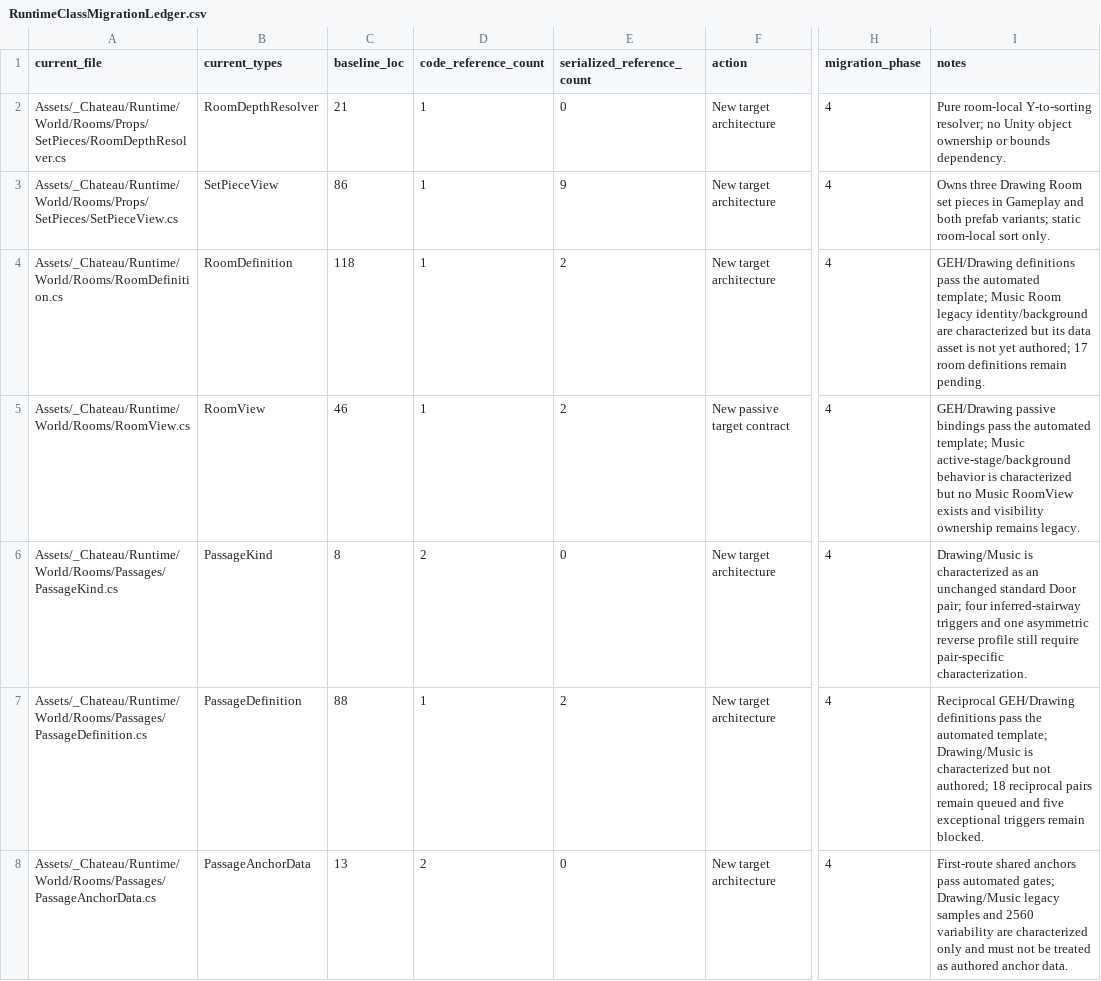
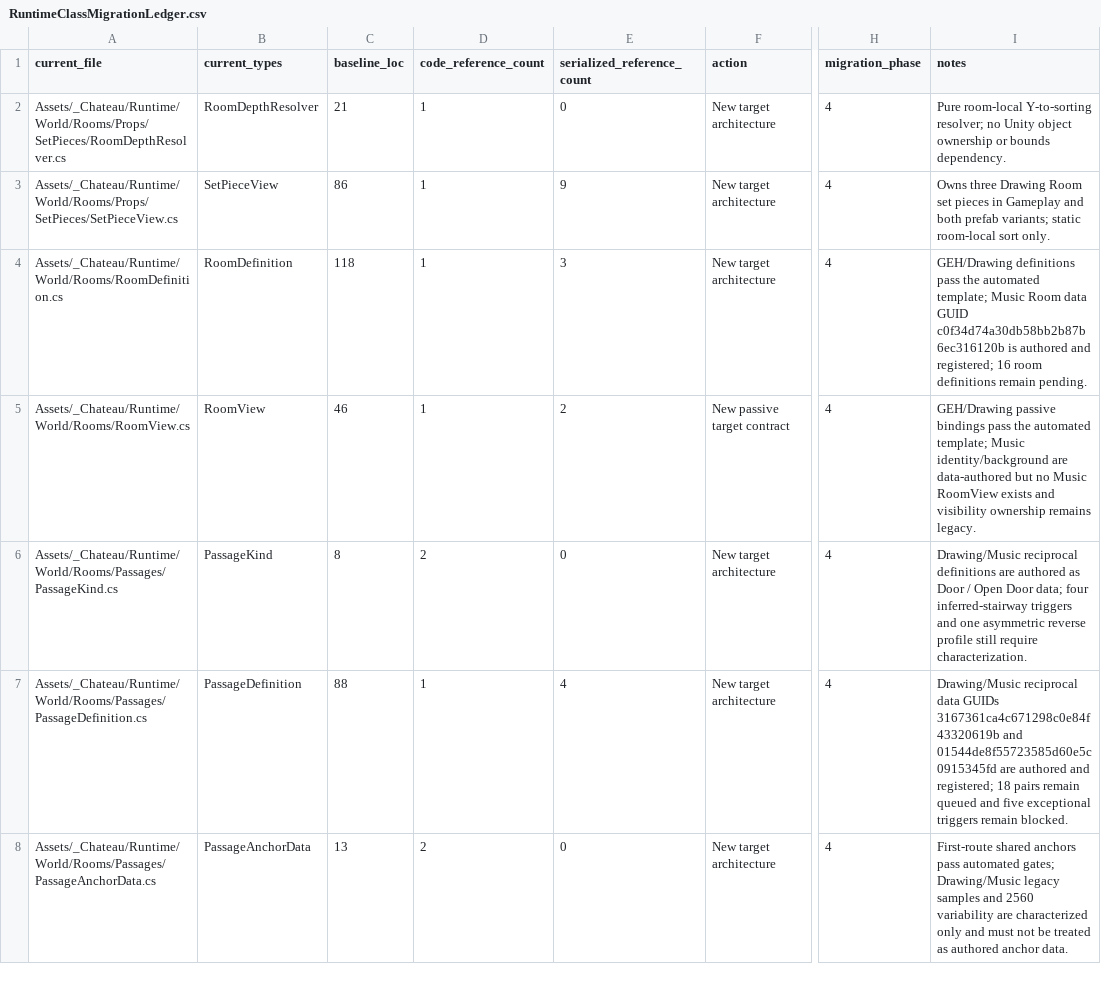
Before and after one commit to redgargoyle/ChateauElsewhere, a CSV file: Docs/Architecture/RuntimeClassMigrationLedger.csv, drawn as a sheet; only a part is shown, gaps mark what is left out; the diff covers the shown part only; the diff names each change by its address in the sheet, - before the commit and + after, or states it on an @@ line.

```diff
--- a/Docs/Architecture/RuntimeClassMigrationLedger.csv
+++ b/Docs/Architecture/RuntimeClassMigrationLedger.csv
-E4 (serialized_reference_count): 2
+E4 (serialized_reference_count): 3
-I4 (notes): …Music Room legacy identity/background are characterized but its data asset is not yet authored; 17 room definitions…
+I4 (notes): …Music Room data GUID c0f34d74a30db58bb2b87b6ec316120b is authored and registered; 16 room definitions…
-I5 (notes): …template; Music active-stage/background behavior is characterized but no…
+I5 (notes): …template; Music identity/background are data-authored but no…
-I6 (notes): Drawing/Music is characterized as an unchanged standard Door pair; four inferred-stairway triggers and one asymmetric reverse profile still require pair-specific characterization.
+I6 (notes): Drawing/Music reciprocal definitions are authored as Door / Open Door data; four inferred-stairway triggers and one asymmetric reverse profile still require characterization.
-E7 (serialized_reference_count): 2
+E7 (serialized_reference_count): 4
-I7 (notes): Reciprocal GEH/Drawing definitions pass the automated template; Drawing/Music is characterized but not authored; 18 reciprocal pairs remain…
+I7 (notes): Drawing/Music reciprocal data GUIDs 3167361ca4c671298c0e84f43320619b and 01544de8f55723585d60e5c0915345fd are authored and registered; 18 pairs remain…
```
Also changed, not shown: 4 edited cells elsewhere in this file, Docs/Architecture/Generated/serialized_script_refs.csv, Docs/Architecture/RemainingRouteInventory.csv, 12 other files.
